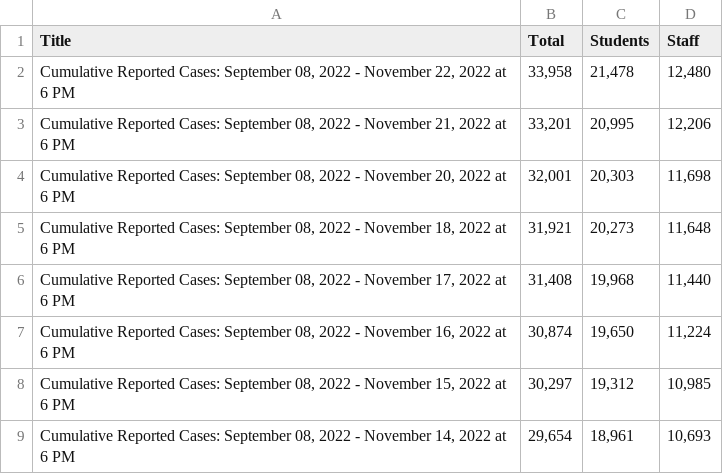
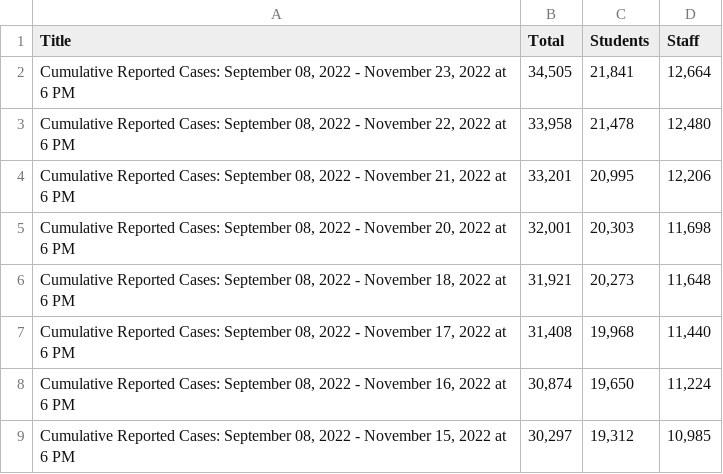
Before and after one commit to pressnyc/nyc-doe-covid-interventions, a CSV file: csv/confirmed-cases-cumulative.csv, drawn as a sheet; only a part is shown; the shorter side is filled out with more unchanged rows; the diff names each change by its address in the sheet, - before the commit and + after, or states it on an @@ line.

```diff
--- a/csv/confirmed-cases-cumulative.csv
+++ b/csv/confirmed-cases-cumulative.csv
+row 2: Cumulative Reported Cases: September 08, 2022 - November 23, 2022 at 6 PM | 34,505 | 21,841 | 12,664
```
Also changed, not shown: csv/actions-charter.csv, csv/actions.csv, 1 other file.
